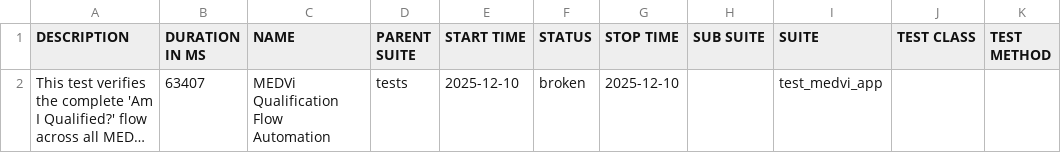
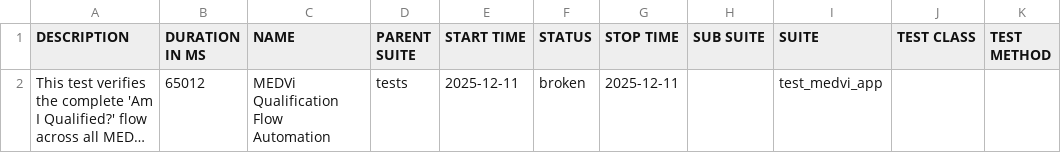
Before and after one commit to MedviHealth/Medvi-App-Automation-by-Muhammad, a CSV file: data/suites.csv, drawn as a sheet; long unchanged cells end in …; the diff names each change by its address in the sheet, - before the commit and + after, or states it on an @@ line.

```diff
--- a/data/suites.csv
+++ b/data/suites.csv
-B2 (DURATION IN MS): 63407
+B2 (DURATION IN MS): 65012
-E2 (START TIME): 2025-12-10
+E2 (START TIME): 2025-12-11
-G2 (STOP TIME): 2025-12-10
+G2 (STOP TIME): 2025-12-11
```
Also changed, not shown: 21 other files.
